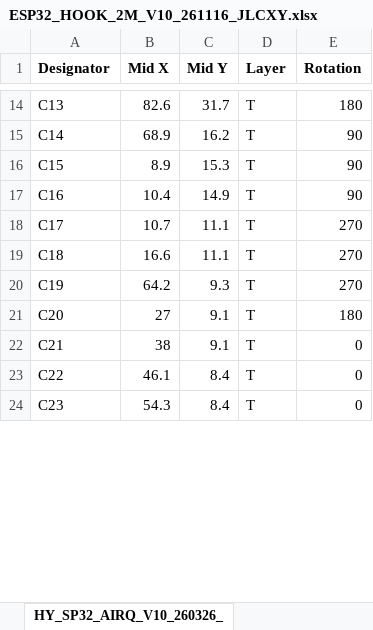
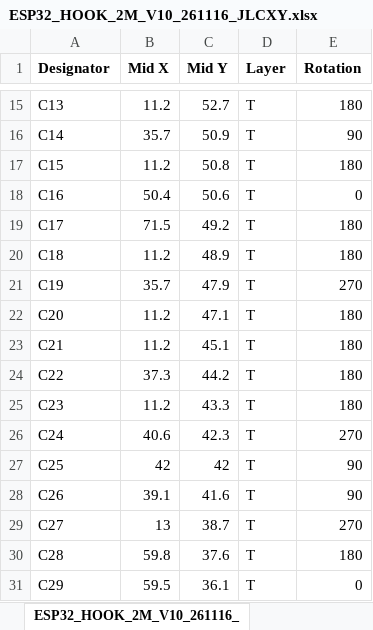
Before and after one commit to xxxlzjxxx/MotorDriver, an Excel workbook: HARDWARE/ESP32_HOOK_2M_V10_261116/ESP32_HOOK_2M_V10_261116_JLCXY.xlsx, sheet ESP32_HOOK_2M_V10_261116_, drawn as a sheet; only a part is shown, gaps mark what is left out; values as stored, in another font and other column widths than the file's, no borders; addresses are those after the commit; the diff covers the shown part only; the diff names each change by its address in the sheet, - before the commit and + after, or states it on an @@ line.

```diff
--- a/HARDWARE/ESP32_HOOK_2M_V10_261116/ESP32_HOOK_2M_V10_261116_JLCXY.xlsx (sheet ESP32_HOOK_2M_V10_261116_)
+++ b/HARDWARE/ESP32_HOOK_2M_V10_261116/ESP32_HOOK_2M_V10_261116_JLCXY.xlsx (sheet ESP32_HOOK_2M_V10_261116_)
-sheet tab: HY_SP32_AIRQ_V10_260326_
+sheet tab: ESP32_HOOK_2M_V10_261116_
-B15 (Mid X): 82.6
+B15 (Mid X): 11.2
-C15 (Mid Y): 31.7
+C15 (Mid Y): 52.7
-B16 (Mid X): 68.9
+B16 (Mid X): 35.7
-C16 (Mid Y): 16.2
+C16 (Mid Y): 50.9
-B17 (Mid X): 8.9
+B17 (Mid X): 11.2
-C17 (Mid Y): 15.3
+C17 (Mid Y): 50.8
-E17 (Rotation): 90
+E17 (Rotation): 180
-B18 (Mid X): 10.4
+B18 (Mid X): 50.4
-C18 (Mid Y): 14.9
+C18 (Mid Y): 50.6
-E18 (Rotation): 90
+E18 (Rotation): 0
-B19 (Mid X): 10.7
+B19 (Mid X): 71.5
-C19 (Mid Y): 11.1
+C19 (Mid Y): 49.2
-E19:E20 (Rotation): 270
+E19:E20 (Rotation): 180
-B20 (Mid X): 16.6
+B20 (Mid X): 11.2
-C20 (Mid Y): 11.1
+C20 (Mid Y): 48.9
-B21 (Mid X): 64.2
+B21 (Mid X): 35.7
-C21 (Mid Y): 9.3
+C21 (Mid Y): 47.9
-B22 (Mid X): 27
+B22 (Mid X): 11.2
-C22 (Mid Y): 9.1
+C22 (Mid Y): 47.1
-B23 (Mid X): 38
+B23 (Mid X): 11.2
-C23 (Mid Y): 9.1
+C23 (Mid Y): 45.1
-E23:E25 (Rotation): 0
+E23:E25 (Rotation): 180
-B24 (Mid X): 46.1
+B24 (Mid X): 37.3
-C24 (Mid Y): 8.4
+C24 (Mid Y): 44.2
-B25 (Mid X): 54.3
+B25 (Mid X): 11.2
-C25 (Mid Y): 8.4
+C25 (Mid Y): 43.3
+row 26: C24 | 40.6 | 42.3 | T | 270
+row 27: C25 | 42 | 42 | T | 90
+row 28: C26 | 39.1 | 41.6 | T | 90
+row 29: C27 | 13 | 38.7 | T | 270
+row 30: C28 | 59.8 | 37.6 | T | 180
+row 31: C29 | 59.5 | 36.1 | T | 0
```
Also changed, not shown: 156 added rows, 2 removed rows and 162 edited cells elsewhere in this sheet, 34 other files.
